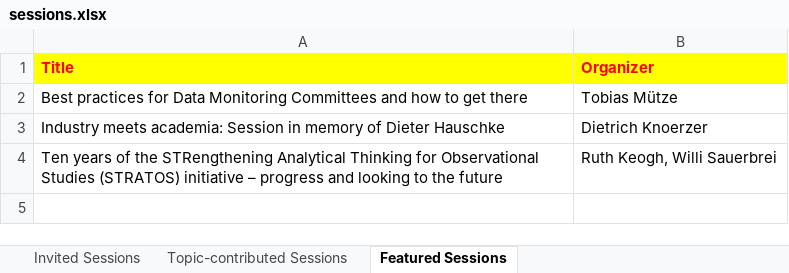
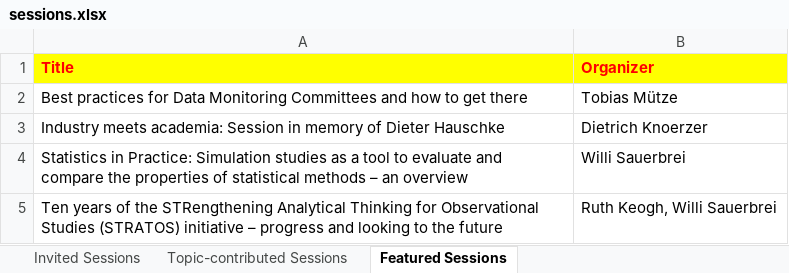
Before and after one commit to cen2023/home, an Excel workbook: data/sessions.xlsx, sheet Featured Sessions, drawn as a sheet; values as stored, in another font and other column widths than the file's, no borders; the diff names each change by its address in the sheet, - before the commit and + after, or states it on an @@ line.

Commit message:
* Add topics page * Add conference venue page * Update featured sessions

```diff
--- a/data/sessions.xlsx (sheet Featured Sessions)
+++ b/data/sessions.xlsx (sheet Featured Sessions)
+row 4: Statistics in Practice: Simulation studies as a tool to evaluate and compare the properties of statistical methods – an overview | Willi Sauerbrei
```
Also changed, not shown: docs/data/sessions.xlsx, 16 other files.
